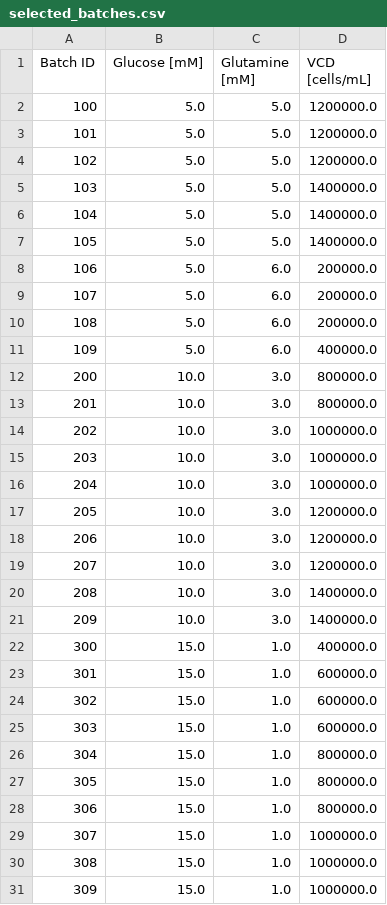
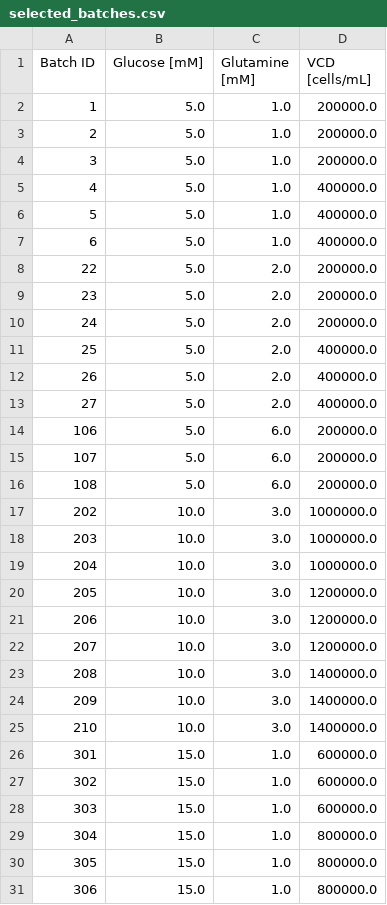
Before and after one commit to jrdndrpr/Optimizing-Monoclonal-Antibody-Production, a CSV file: tables/selected_batches.csv, drawn as a sheet.

```diff
--- a/tables/selected_batches.csv
+++ b/tables/selected_batches.csv
@@ -1,8 +1,14 @@
 Batch ID,Glucose [mM],Glutamine [mM],VCD [cells/mL]
-100,5.0,5.0,1200000.0
-101,5.0,5.0,1200000.0
-102,5.0,5.0,1200000.0
-103,5.0,5.0,1400000.0
-104,5.0,5.0,1400000.0
-105,5.0,5.0,1400000.0
+1,5.0,1.0,200000.0
+2,5.0,1.0,200000.0
+3,5.0,1.0,200000.0
+4,5.0,1.0,400000.0
+5,5.0,1.0,400000.0
+6,5.0,1.0,400000.0
+22,5.0,2.0,200000.0
+23,5.0,2.0,200000.0
+24,5.0,2.0,200000.0
+25,5.0,2.0,400000.0
+26,5.0,2.0,400000.0
+27,5.0,2.0,400000.0
 106,5.0,6.0,200000.0
@@ -10,5 +16,2 @@ Batch ID,Glucose [mM],Glutamine [mM],VCD [cells/mL]
 108,5.0,6.0,200000.0
-109,5.0,6.0,400000.0
-200,10.0,3.0,800000.0
-201,10.0,3.0,800000.0
 202,10.0,3.0,1000000.0
@@ -21,3 +24,3 @@ Batch ID,Glucose [mM],Glutamine [mM],VCD [cells/mL]
 209,10.0,3.0,1400000.0
-300,15.0,1.0,400000.0
+210,10.0,3.0,1400000.0
 301,15.0,1.0,600000.0
@@ -28,4 +31 @@ Batch ID,Glucose [mM],Glutamine [mM],VCD [cells/mL]
 306,15.0,1.0,800000.0
-307,15.0,1.0,1000000.0
-308,15.0,1.0,1000000.0
-309,15.0,1.0,1000000.0
```
Also changed, not shown: tables/candidate_optima.csv, tables/held_out_predictions.csv, 39 other files.
